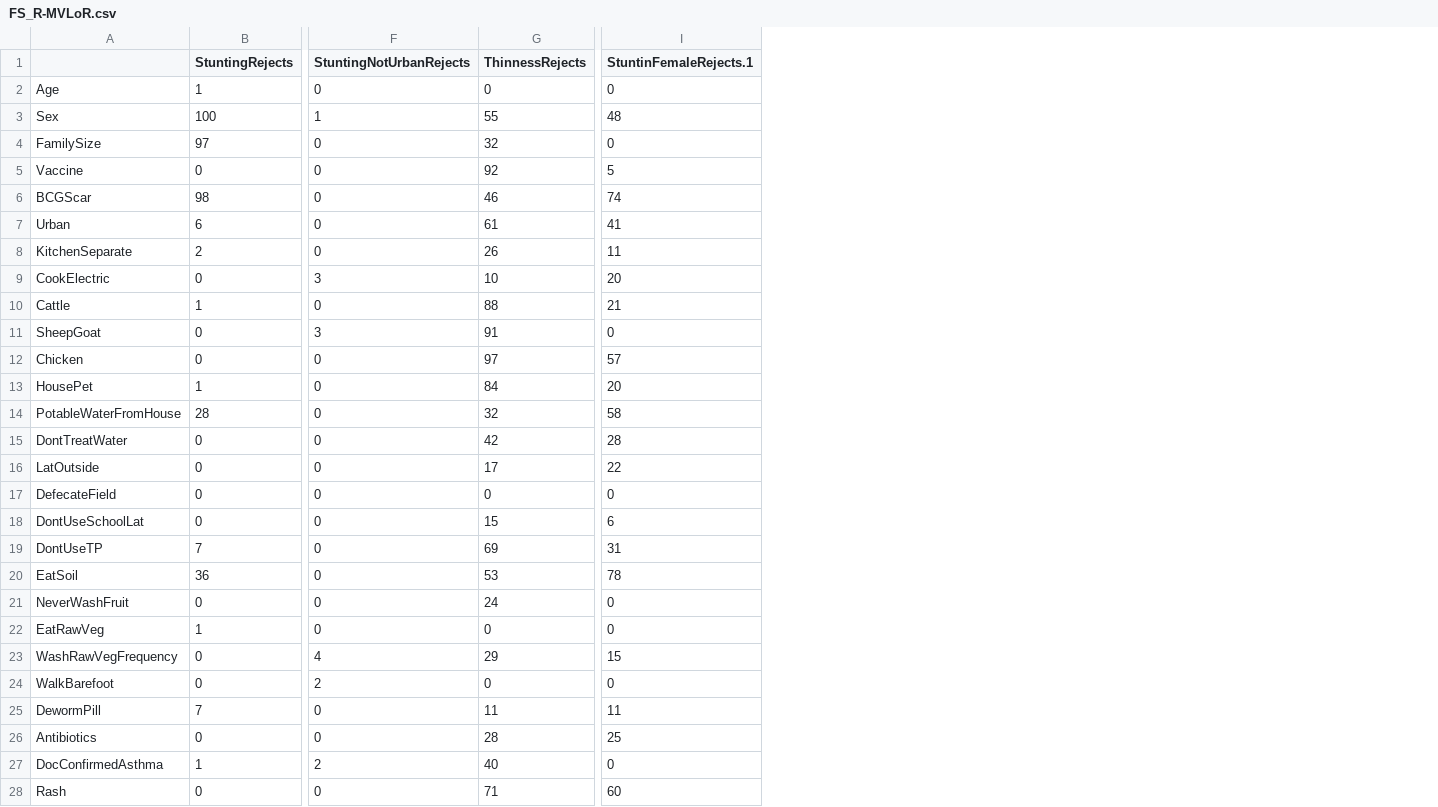
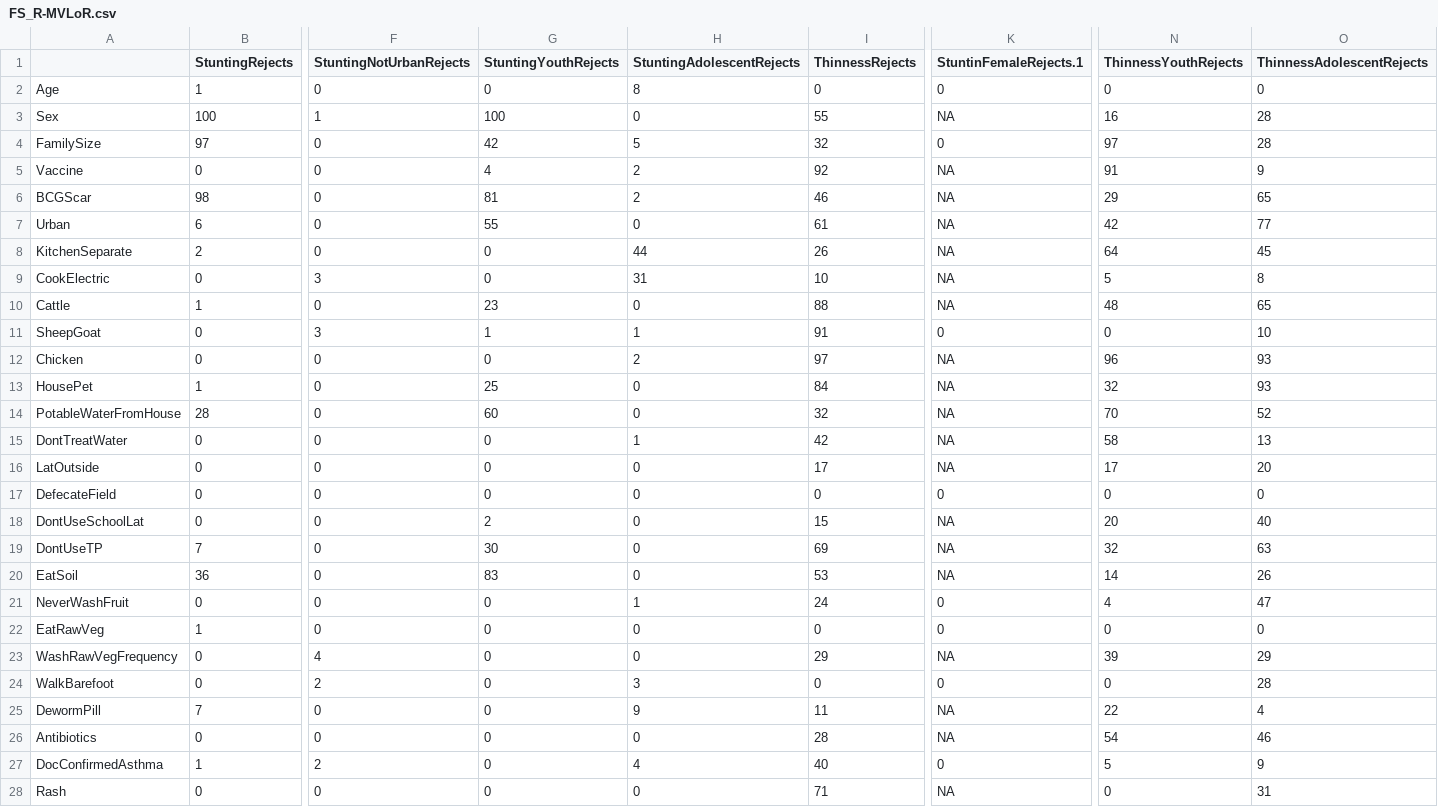
Before and after one commit to CJPIV/SR2022Malnutrition, a CSV file: FS_R-MVLoR.csv, drawn as a sheet; only a part is shown, gaps mark what is left out; addresses are those after the commit; the diff covers the shown part only; the diff names each change by its address in the sheet, - before the commit and + after, or states it on an @@ line.

```diff
--- a/FS_R-MVLoR.csv
+++ b/FS_R-MVLoR.csv
+column G (StuntingYouthRejects), rows 2-28: 0 | 100 | 42 | 4 | 81 | 55 | 0 | 0 | 23 | 1 | 0 | 25 | 60 | 0 | 0 | 0 | 2 | 30 | 83 | 0 | 0 | 0 | 0 | 0 | 0 | 0 | 0
+column H (StuntingAdolescentRejects), rows 2-28: 8 | 0 | 5 | 2 | 2 | 0 | 44 | 31 | 0 | 1 | 2 | 0 | 0 | 1 | 0 | 0 | 0 | 0 | 0 | 1 | 0 | 0 | 3 | 9 | 0 | 4 | 0
+column N (ThinnessYouthRejects), rows 2-28: 0 | 16 | 97 | 91 | 29 | 42 | 64 | 5 | 48 | 0 | 96 | 32 | 70 | 58 | 17 | 0 | 20 | 32 | 14 | 4 | 0 | 39 | 0 | 22 | 54 | 5 | 0
+column O (ThinnessAdolescentRejects), rows 2-28: 0 | 28 | 28 | 9 | 65 | 77 | 45 | 8 | 65 | 10 | 93 | 93 | 52 | 13 | 20 | 0 | 40 | 63 | 26 | 47 | 0 | 29 | 28 | 4 | 46 | 9 | 31
-K3 (StuntinFemaleRejects.1): 48
+K3 (StuntinFemaleRejects.1): NA
-K5 (StuntinFemaleRejects.1): 5
+K5 (StuntinFemaleRejects.1): NA
-K6 (StuntinFemaleRejects.1): 74
+K6 (StuntinFemaleRejects.1): NA
-K7 (StuntinFemaleRejects.1): 41
+K7 (StuntinFemaleRejects.1): NA
-K8 (StuntinFemaleRejects.1): 11
+K8 (StuntinFemaleRejects.1): NA
-K9 (StuntinFemaleRejects.1): 20
+K9 (StuntinFemaleRejects.1): NA
-K10 (StuntinFemaleRejects.1): 21
+K10 (StuntinFemaleRejects.1): NA
-K12 (StuntinFemaleRejects.1): 57
+K12 (StuntinFemaleRejects.1): NA
-K13 (StuntinFemaleRejects.1): 20
+K13 (StuntinFemaleRejects.1): NA
-K14 (StuntinFemaleRejects.1): 58
+K14 (StuntinFemaleRejects.1): NA
-K15 (StuntinFemaleRejects.1): 28
+K15 (StuntinFemaleRejects.1): NA
-K16 (StuntinFemaleRejects.1): 22
+K16 (StuntinFemaleRejects.1): NA
-K18 (StuntinFemaleRejects.1): 6
+K18 (StuntinFemaleRejects.1): NA
-K19 (StuntinFemaleRejects.1): 31
+K19 (StuntinFemaleRejects.1): NA
-K20 (StuntinFemaleRejects.1): 78
+K20 (StuntinFemaleRejects.1): NA
-K23 (StuntinFemaleRejects.1): 15
+K23 (StuntinFemaleRejects.1): NA
-K25 (StuntinFemaleRejects.1): 11
+K25 (StuntinFemaleRejects.1): NA
-K26 (StuntinFemaleRejects.1): 25
+K26 (StuntinFemaleRejects.1): NA
-K28 (StuntinFemaleRejects.1): 60
+K28 (StuntinFemaleRejects.1): NA
```
Also changed, not shown: 10 edited cells elsewhere in this file, FS_R-UVLoR.csv, 17 other files.
